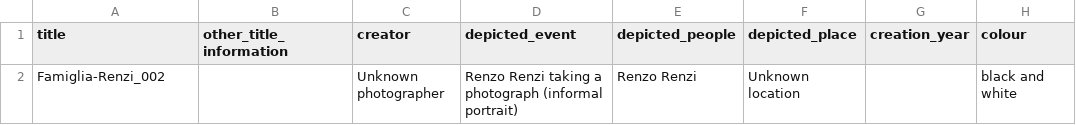
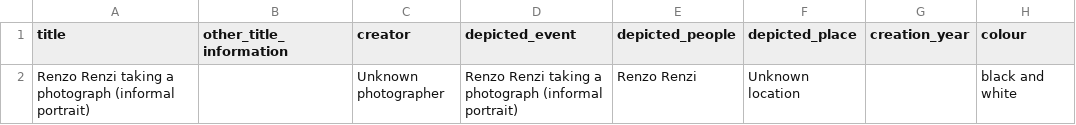
Before and after one commit to CineFiles25/TheRevolussionOfRenzoRenzi, a CSV file: csv/renzi_portrait.csv, drawn as a sheet; only a part is shown; the diff names each change by its address in the sheet, - before the commit and + after, or states it on an @@ line.

```diff
--- a/csv/renzi_portrait.csv
+++ b/csv/renzi_portrait.csv
-A2 (title): Famiglia-Renzi_002
+A2 (title): Renzo Renzi taking a photograph (informal portrait)
```
Also changed, not shown: csv/drawing_gelsomina_lastrada.csv, csv/ferrari_set_photo.csv, 34 other files.
